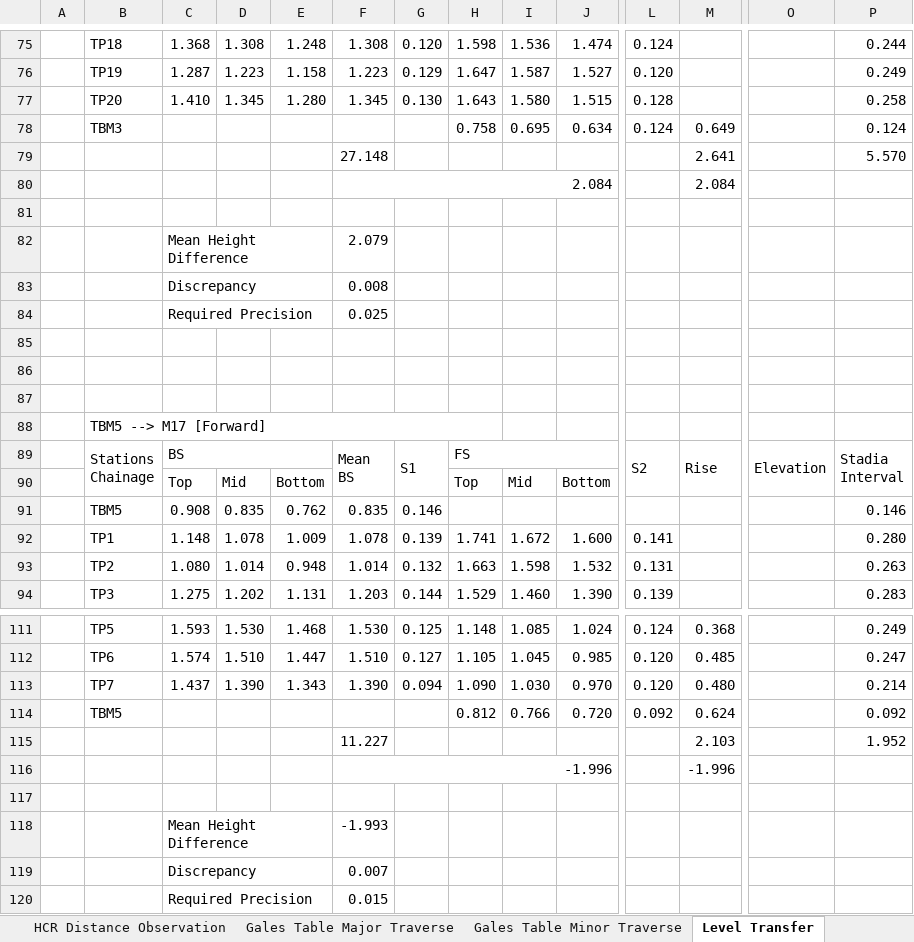
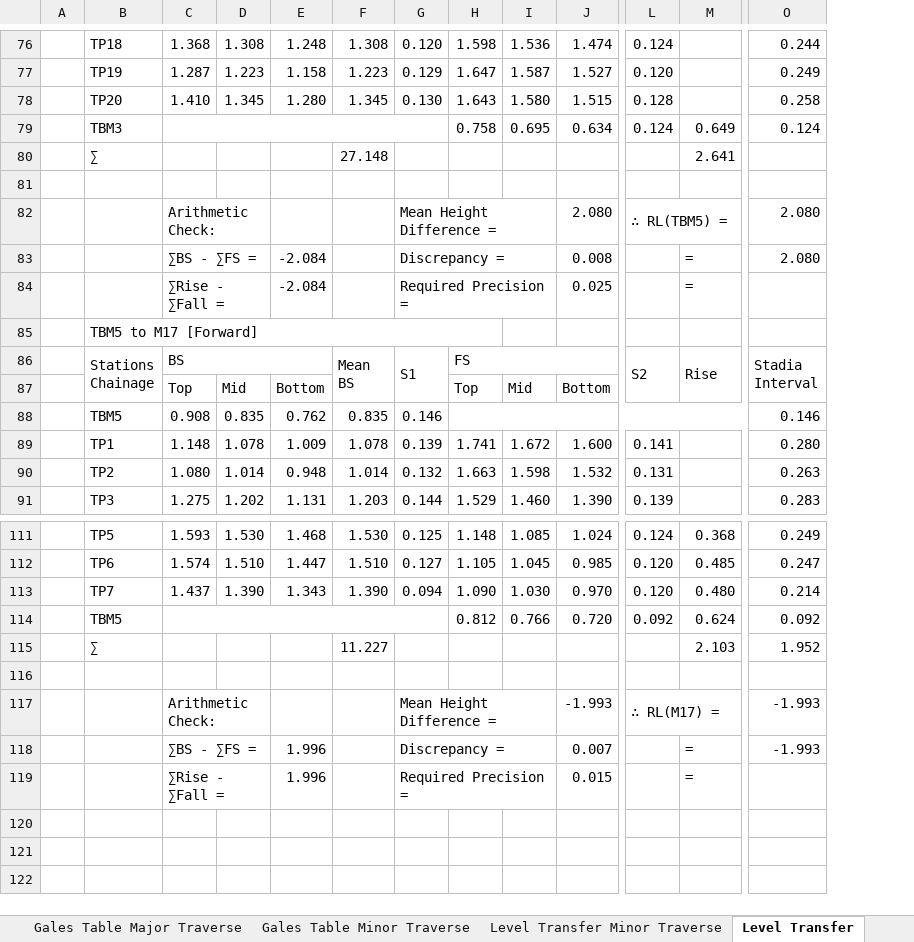
Before and after one commit to SanjeevBashyal/SurveyCamp, an Excel workbook: Traverse.xlsx, sheet Level Transfer, drawn as a sheet; only a part is shown, gaps mark what is left out; values as stored, in another font and other column widths than the file's, no cell formats; removed rows and columns are numbered as before the commit, all else as after; rows hold the shown columns only; the diff covers the shown part only; the diff names each change by its address in the sheet, - before the commit and + after, or states it on an @@ line.

```diff
--- a/Traverse.xlsx (sheet Level Transfer)
+++ b/Traverse.xlsx (sheet Level Transfer)
-column O, row 89: Elevation
+C79:G79 merged
-B80: (empty)
+B80: ∑
-O80: 5.570
+O80: (empty)
-row 80:  |  |  |  |  | 2.084 |  |  |  |  |  | 2.084
-row 82:  |  | Mean Height Difference |  |  | 2.079
-row 83:  |  | Discrepancy |  |  | 0.008
-row 84:  |  | Required Precision |  |  | 0.025
-row 82: (empty)
+row 82:  |  | Arithmetic Check: |  |  |  | Mean Height Difference = |  |  | 2.080 | ∴ RL(TBM5) = |  | 2.080
+C82:D82 merged
+G82:I82 merged
+L82:M82 merged
-row 83: (empty)
+row 83:  |  | ∑BS - ∑FS = |  | -2.084 |  | Discrepancy = |  |  | 0.008 |  | = | 2.080
+C83:D83 merged
+G83:I83 merged
-row 84: (empty)
+row 84:  |  | ∑Rise - ∑Fall = |  | -2.084 |  | Required Precision = |  |  | 0.025 |  | =
+C84:D84 merged
+G84:I84 merged
-B85: TBM5 --> M17 [Forward]
+B85: TBM5 to M17 [Forward]
+H88:N88 merged
+C114:G114 merged
-B115: (empty)
+B115: ∑
-row 116:  |  |  |  |  | -1.996 |  |  |  |  |  | -1.996
-row 118:  |  | Mean Height Difference |  |  | -1.993
-row 119:  |  | Discrepancy |  |  | 0.007
-row 120:  |  | Required Precision |  |  | 0.015
+row 117:  |  | Arithmetic Check: |  |  |  | Mean Height Difference = |  |  | -1.993 | ∴ RL(M17) = |  | -1.993
+row 118:  |  | ∑BS - ∑FS = |  | 1.996 |  | Discrepancy = |  |  | 0.007 |  | = | -1.993
+row 119:  |  | ∑Rise - ∑Fall = |  | 1.996 |  | Required Precision = |  |  | 0.015 |  | =
```
Also changed, not shown: 9 added rows, 5 removed rows, 2 moved rows, 12 edited cells and merged cells elsewhere in this sheet, sheet Level Transfer Minor Traverse, sheet Gales Table Major Traverse, sheet Gales Table Minor Traverse, sheet HCR Distance Observation, other sheet tabs, cell formats, formulas that keep their value, hidden cells, charts or pictures, Traverse Detailing.xlsx, 7 other files.
